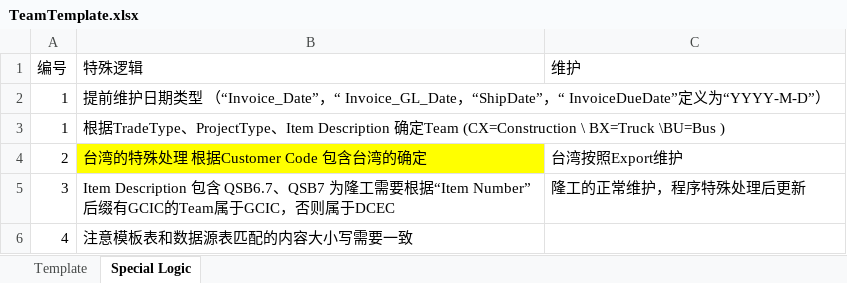
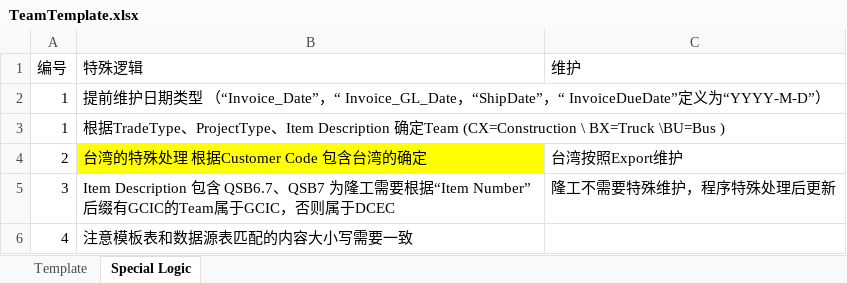
Before and after one commit to ITDuoWei/DataProcess, an Excel workbook: my-python-code/DataProcess/DESA/TeamTemplate.xlsx, sheet Special Logic, drawn as a sheet; values as stored, in another font and other column widths than the file's, no borders; the diff names each change by its address in the sheet, - before the commit and + after, or states it on an @@ line.

```diff
--- a/my-python-code/DataProcess/DESA/TeamTemplate.xlsx (sheet Special Logic)
+++ b/my-python-code/DataProcess/DESA/TeamTemplate.xlsx (sheet Special Logic)
-C5 (维护): 隆工的正常维护，程序特殊处理后更新
+C5 (维护): 隆工不需要特殊维护，程序特殊处理后更新
```
Also changed, not shown: my-python-code/DataProcess/PFR/PFRTeamTemplate.xlsx, 1 other file.
